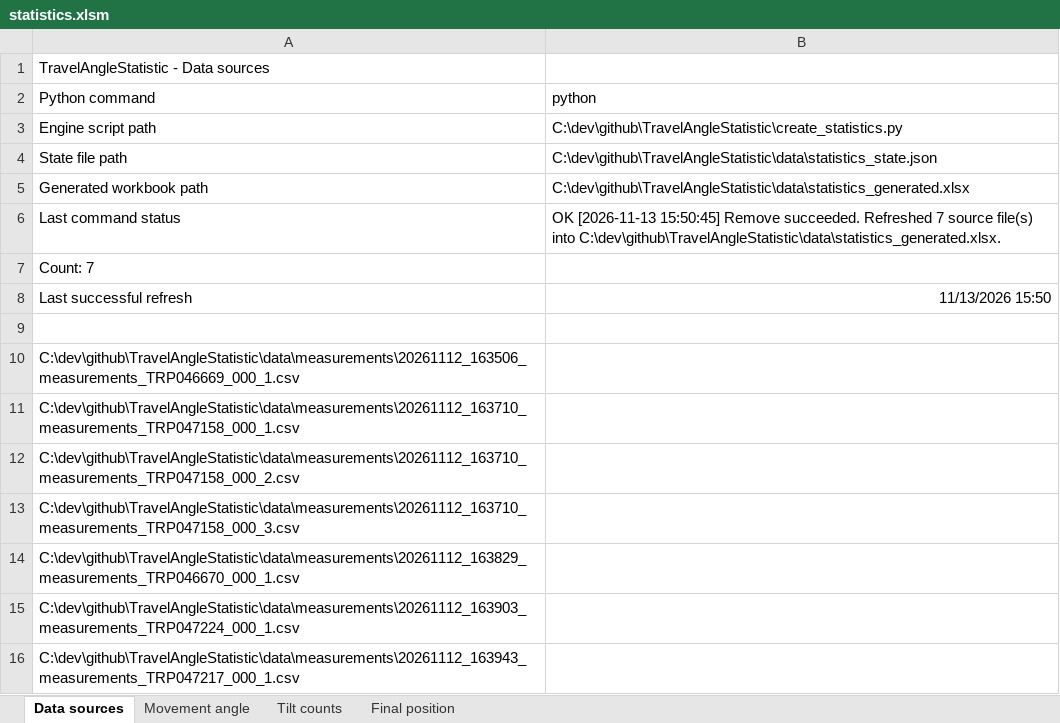
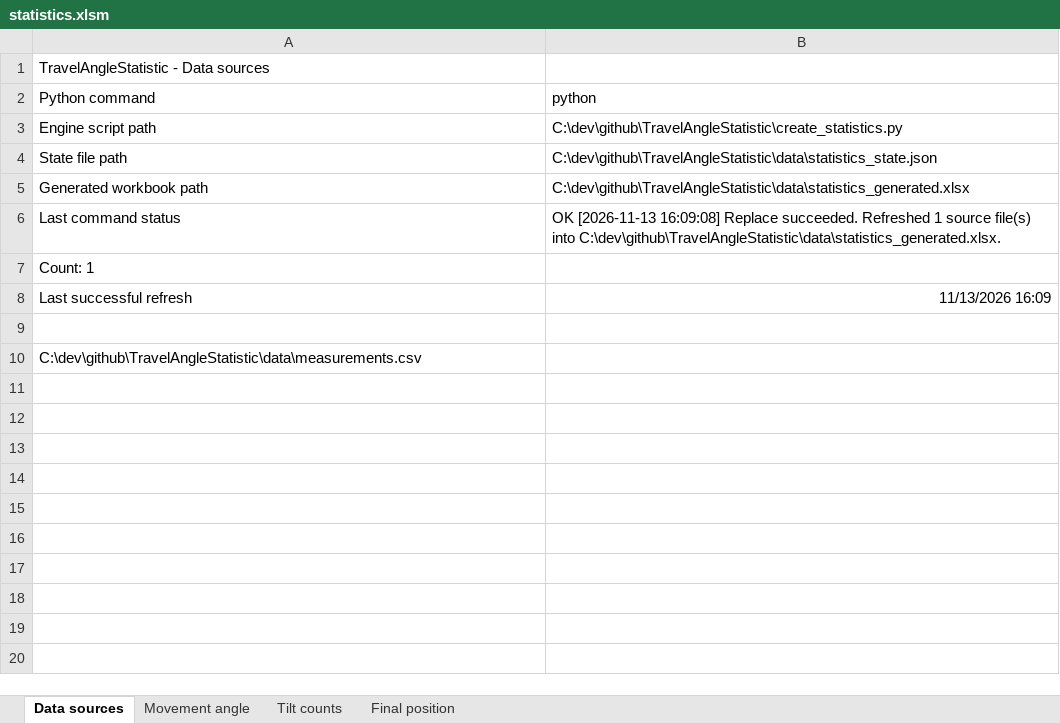
Before and after one commit to kacper8b/TravelAngleStatistic, an Excel workbook: data/statistics.xlsm, sheet Data sources, drawn as a sheet; values as stored, in another font and other column widths than the file's, no borders; charts and pictures not drawn; the diff names each change by its address in the sheet, - before the commit and + after, or states it on an @@ line.

Commit message:
Update source data

```diff
--- a/data/statistics.xlsm (sheet Data sources)
+++ b/data/statistics.xlsm (sheet Data sources)
-B6 (python): OK [2026-11-13 15:50:45] Remove succeeded. Refreshed 7 source file(s)…
+B6 (python): OK [2026-11-13 16:09:08] Replace succeeded. Refreshed 1 source file(s)…
-A7 (Python command): Count: 7
+A7 (Python command): Count: 1
-B8 (python): 11/13/2026 15:50
+B8 (python): 11/13/2026 16:09
-A10 (Python command): C:\dev\github\TravelAngleStatistic\data\measurements\20261112_163506_measurements_TRP046669_000_1.csv
+A10 (Python command): C:\dev\github\TravelAngleStatistic\data\measurements.csv
-row 11: C:\dev\github\TravelAngleStatistic\data\measurements\20261112_163710_measurements_TRP047158_000_1.csv
-row 12: C:\dev\github\TravelAngleStatistic\data\measurements\20261112_163710_measurements_TRP047158_000_2.csv
-row 13: C:\dev\github\TravelAngleStatistic\data\measurements\20261112_163710_measurements_TRP047158_000_3.csv
-row 14: C:\dev\github\TravelAngleStatistic\data\measurements\20261112_163829_measurements_TRP046670_000_1.csv
-row 15: C:\dev\github\TravelAngleStatistic\data\measurements\20261112_163903_measurements_TRP047224_000_1.csv
-row 16: C:\dev\github\TravelAngleStatistic\data\measurements\20261112_163943_measurements_TRP047217_000_1.csv
```
Also changed, not shown: sheet Movement angle, sheet Tilt counts, sheet Final position.
